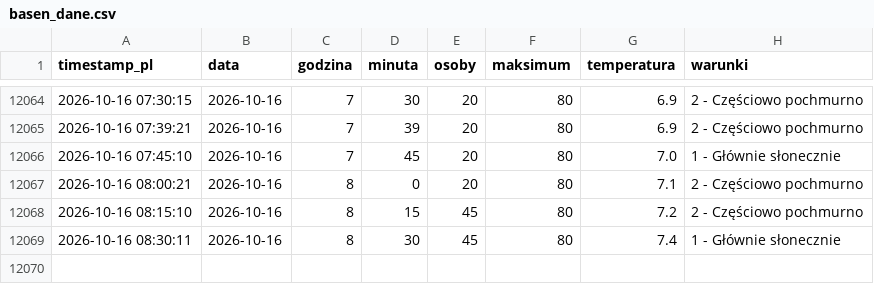
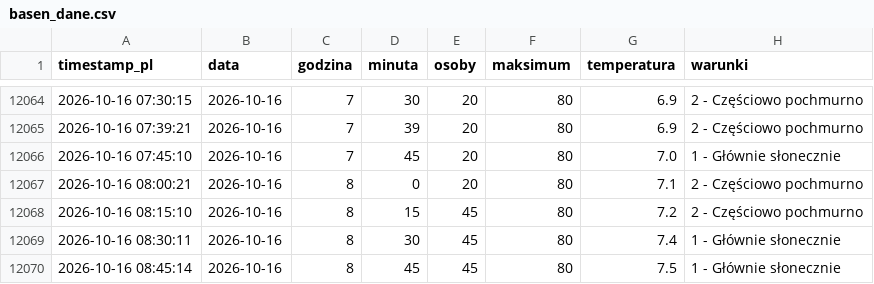
Before and after one commit to tatkoch/MOSiR-Claude, a CSV file: data/basen_dane.csv, drawn as a sheet; only a part is shown, gaps mark what is left out; the diff names each change by its address in the sheet, - before the commit and + after, or states it on an @@ line.

```diff
--- a/data/basen_dane.csv
+++ b/data/basen_dane.csv
+row 12070: 2026-10-16 08:45:14 | 2026-10-16 | 8 | 45 | 45 | 80 | 7.5 | 1 - Głównie słonecznie
```
